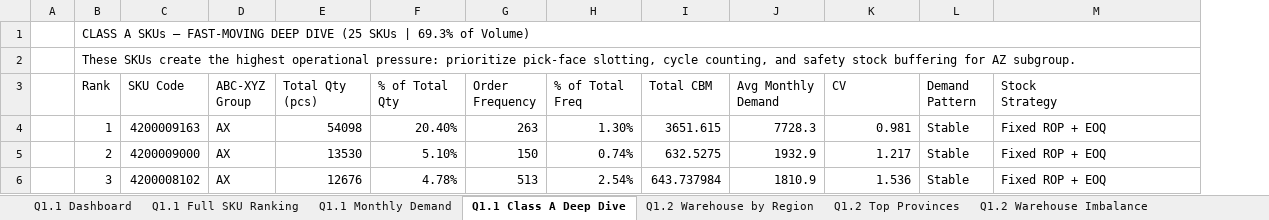
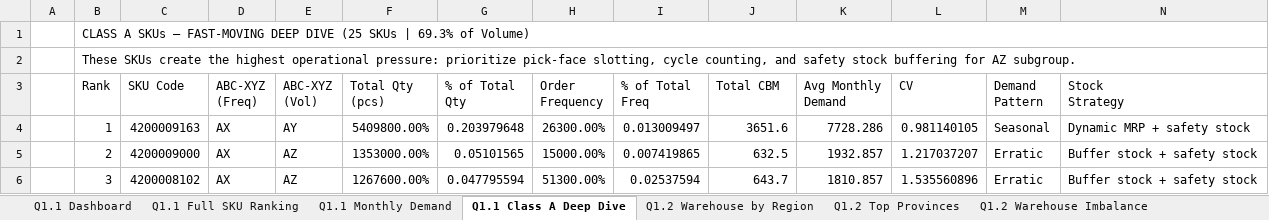
Before and after one commit to tlong-ds/omni-channel-distribution-system, an Excel workbook: outputs/round2/summary_tables.xlsx, sheet Q1.1 Class A Deep Dive, drawn as a sheet; only a part is shown; values as stored, in another font and other column widths than the file's, no cell formats; removed rows and columns are numbered as before the commit, all else as after; ↵ is a line break in a cell; the diff covers the shown part only; the diff names each change by its address in the sheet, - before the commit and + after, or states it on an @@ line.

```diff
--- a/outputs/round2/summary_tables.xlsx (sheet Q1.1 Class A Deep Dive)
+++ b/outputs/round2/summary_tables.xlsx (sheet Q1.1 Class A Deep Dive)
+column E (ABC-XYZ (Vol)), rows 4-6: AY | AZ | AZ
-B1:O1 merged
+B1:O1 merged
-B2:O2 merged
+B2:O2 merged
-D3: ABC-XYZ ↵ Group
+D3: ABC-XYZ ↵ (Freq)
-F4 (Total Qty (pcs)): 54098
+F4 (Total Qty (pcs)): 5409800.00%
-G4 (% of Total Qty): 20.40%
+G4 (% of Total Qty): 0.203979648
-H4 (Order Frequency): 263
+H4 (Order Frequency): 26300.00%
-I4 (% of Total Freq): 1.30%
+I4 (% of Total Freq): 0.013009497
-J4 (Total CBM): 3651.615
+J4 (Total CBM): 3651.6
-K4 (Avg Monthly Demand): 7728.3
+K4 (Avg Monthly Demand): 7728.286
-L4 (CV): 0.981
+L4 (CV): 0.981140105
-M4 (Demand Pattern): Stable
+M4 (Demand Pattern): Seasonal
-N4 (Stock Strategy): Fixed ROP + EOQ
+N4 (Stock Strategy): Dynamic MRP + safety stock
-F5 (Total Qty (pcs)): 13530
+F5 (Total Qty (pcs)): 1353000.00%
-G5 (% of Total Qty): 5.10%
+G5 (% of Total Qty): 0.05101565
-H5 (Order Frequency): 150
+H5 (Order Frequency): 15000.00%
-I5 (% of Total Freq): 0.74%
+I5 (% of Total Freq): 0.007419865
-J5 (Total CBM): 632.5275
+J5 (Total CBM): 632.5
-K5 (Avg Monthly Demand): 1932.9
+K5 (Avg Monthly Demand): 1932.857
-L5 (CV): 1.217
+L5 (CV): 1.217037207
-M5:M6 (Demand Pattern): Stable
+M5:M6 (Demand Pattern): Erratic
-N5:N6 (Stock Strategy): Fixed ROP + EOQ
+N5:N6 (Stock Strategy): Buffer stock + safety stock
-F6 (Total Qty (pcs)): 12676
+F6 (Total Qty (pcs)): 1267600.00%
-G6 (% of Total Qty): 4.78%
+G6 (% of Total Qty): 0.047795594
-H6 (Order Frequency): 513
+H6 (Order Frequency): 51300.00%
-I6 (% of Total Freq): 2.54%
+I6 (% of Total Freq): 0.02537594
-J6 (Total CBM): 643.737984
+J6 (Total CBM): 643.7
-K6 (Avg Monthly Demand): 1810.9
+K6 (Avg Monthly Demand): 1810.857
-L6 (CV): 1.536
+L6 (CV): 1.535560896
```
Also changed, not shown: 188 edited cells elsewhere in this sheet, sheet Q1.1 Full SKU Ranking, sheet Q1.1 Monthly Demand, sheet Q1.1 Dashboard, cell formats, 20 other files.
